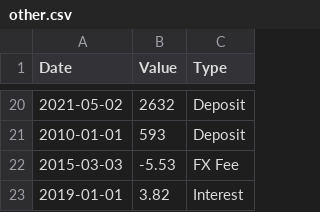
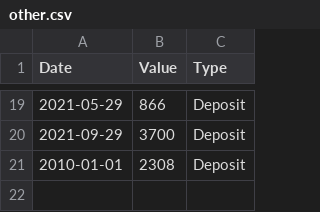
Before and after one commit to CharlieBignell/Stock-App, a CSV file: data/other.csv, drawn as a sheet; only a part is shown, gaps mark what is left out; the diff covers the shown part only.

```diff
--- a/data/other.csv
+++ b/data/other.csv
@@ -20,4 +19,3 @@ Date,Value,Type
-2021-05-02,2632,Deposit
-2010-01-01,593,Deposit
-2015-03-03,-5.53,FX Fee
-2019-01-01,3.82,Interest
+2021-05-29,866,Deposit
+2021-09-29,3700,Deposit
+2010-01-01,2308,Deposit
```
Also changed, not shown: 12 added rows, 13 removed rows and 10 edited cells elsewhere in this file, data/USDGBP_exchange.csv, data/basic.csv, 6 other files.
